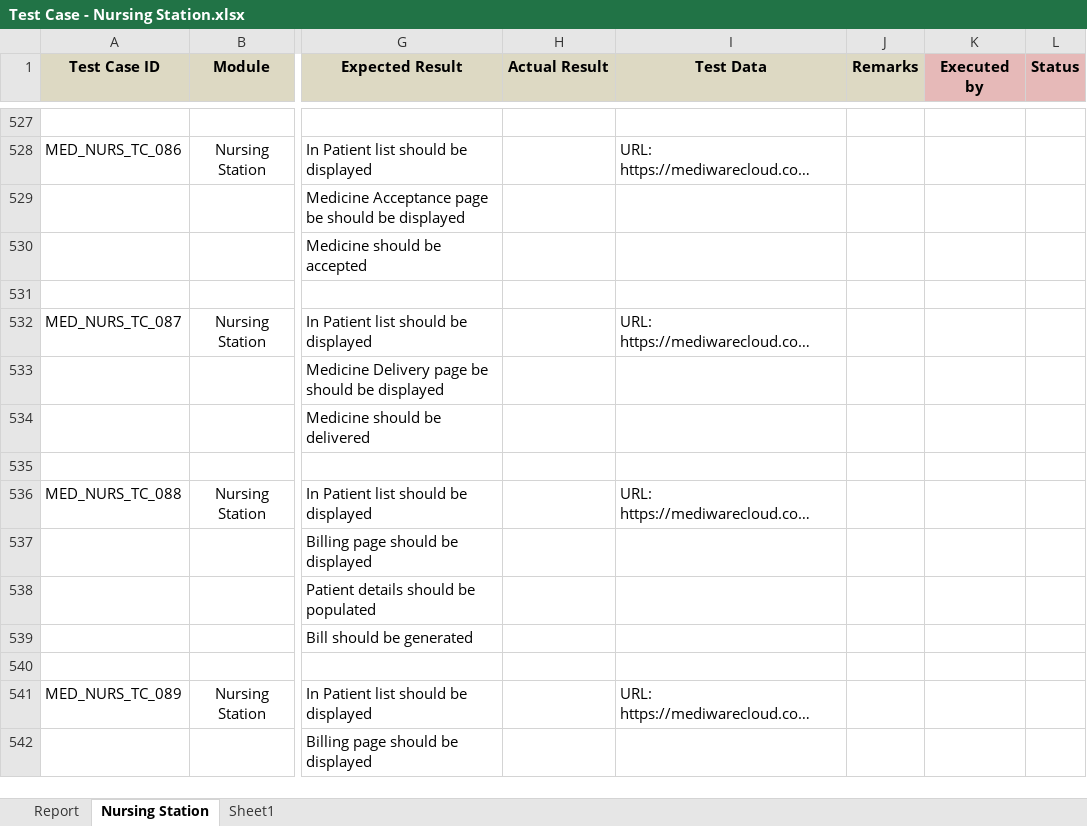
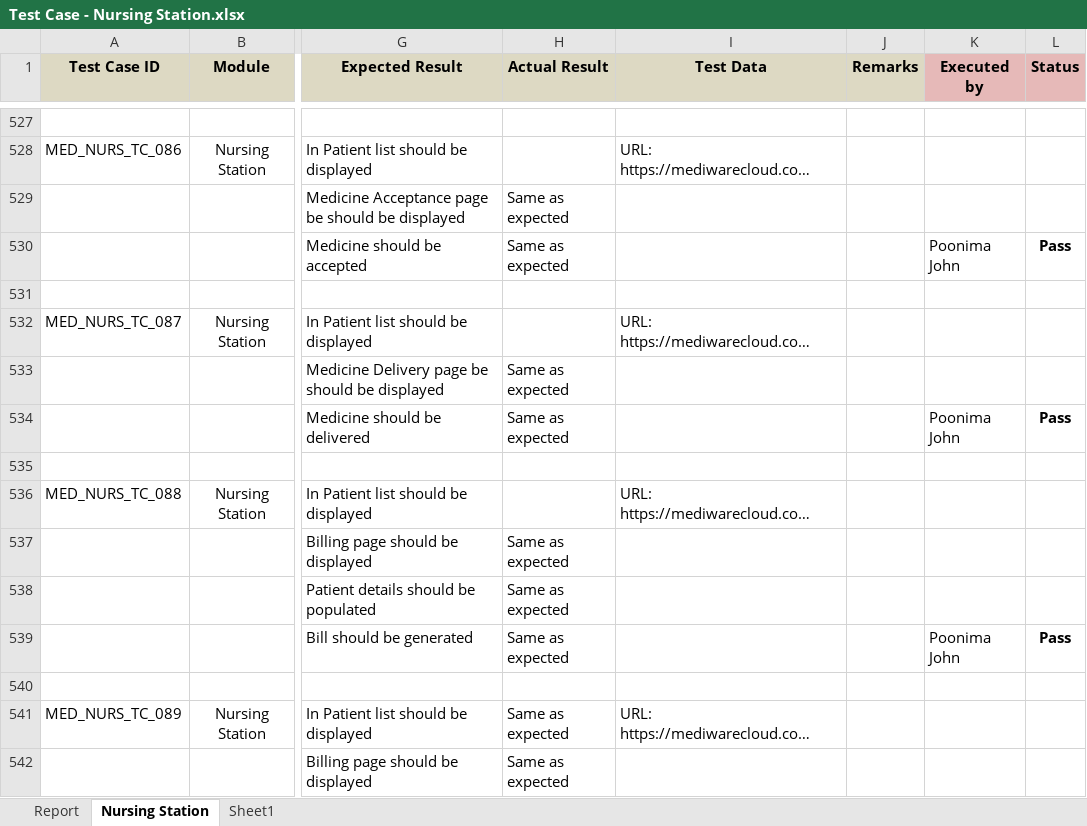
Before and after one commit to RijoJohnPatric/Mediware-Repository, an Excel workbook: Test Execution/Rijo/Test Case - Nursing Station.xlsx, sheet Nursing Station, drawn as a sheet; only a part is shown, gaps mark what is left out; long unchanged cells end in …; values as stored, in another font and other column widths than the file's, no borders; the diff covers the shown part only; the diff names each change by its address in the sheet, - before the commit and + after, or states it on an @@ line.

Commit message:
9/7NursingStation

```diff
--- a/Test Execution/Rijo/Test Case - Nursing Station.xlsx (sheet Nursing Station)
+++ b/Test Execution/Rijo/Test Case - Nursing Station.xlsx (sheet Nursing Station)
-H529:H530 (Actual Result): (empty)
+H529:H530 (Actual Result): Same as expected
-K530 (Executed by): (empty)
+K530 (Executed by): Poonima John
-L530 (Status): (empty)
+L530 (Status): Pass
-H533:H534 (Actual Result): (empty)
+H533:H534 (Actual Result): Same as expected
-K534 (Executed by): (empty)
+K534 (Executed by): Poonima John
-L534 (Status): (empty)
+L534 (Status): Pass
-H537:H539 (Actual Result): (empty)
+H537:H539 (Actual Result): Same as expected
-K539 (Executed by): (empty)
+K539 (Executed by): Poonima John
-L539 (Status): (empty)
+L539 (Status): Pass
-H541:H542 (Actual Result): (empty)
+H541:H542 (Actual Result): Same as expected
```
Also changed, not shown: 8 added rows, 1 removed row, 66 edited cells and merged cells elsewhere in this sheet, sheet Report, charts or pictures.
